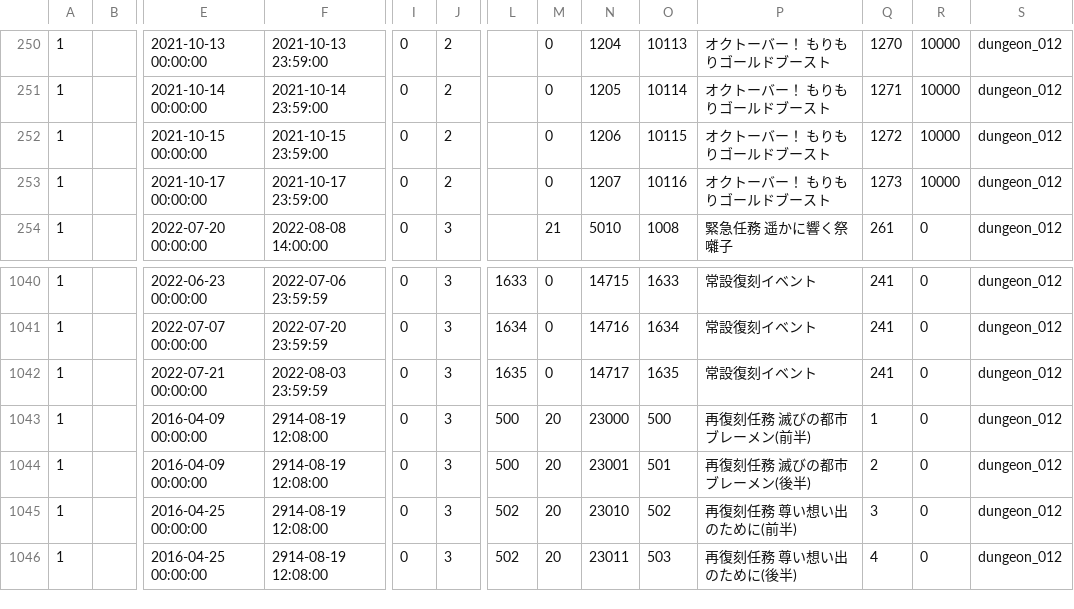
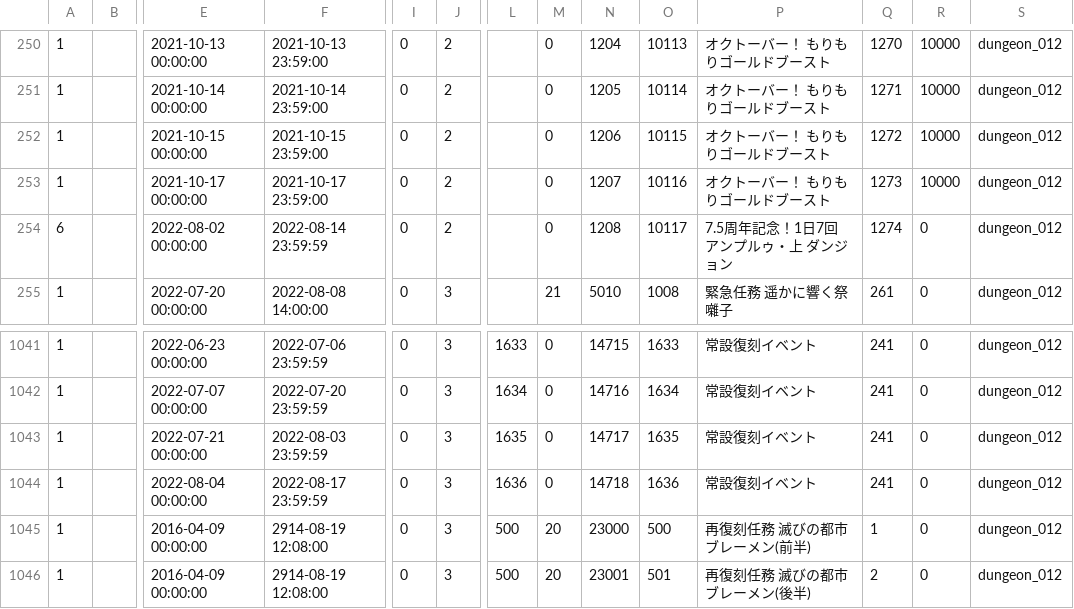
Before and after one commit to game4353/fkg_data, a TSV file: master/masterDungeon.tsv, drawn as a sheet; only a part is shown, gaps mark what is left out; the shorter side is filled out with more unchanged rows; rows hold the shown columns only; the diff names each change by its address in the sheet, - before the commit and + after, or states it on an @@ line.

```diff
--- a/master/masterDungeon.tsv
+++ b/master/masterDungeon.tsv
+row 254: 6 |  | 2022-08-02 00:00:00 | 2022-08-14 23:59:59 | 0 | 2 |  | 0 | 1208 | 10117 | 7.5周年記念！1日7回 アンプルゥ・上 ダンジョン | 1274 | 0 | dungeon_012
+row 1044: 1 |  | 2022-08-04 00:00:00 | 2022-08-17 23:59:59 | 0 | 3 | 1636 | 0 | 14718 | 1636 | 常設復刻イベント | 241 | 0 | dungeon_012
```
Also changed, not shown: master/masterCharacterQuest.tsv, master/masterItem.tsv, 23 other files.
